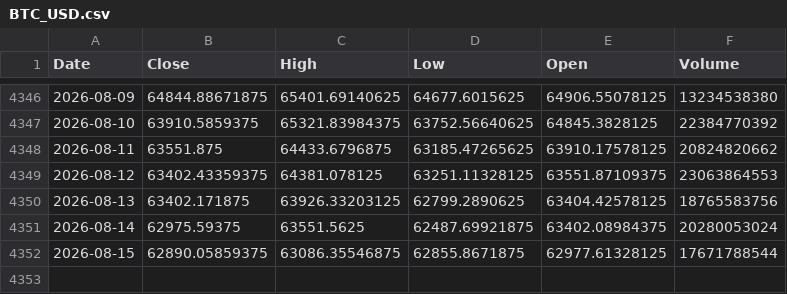
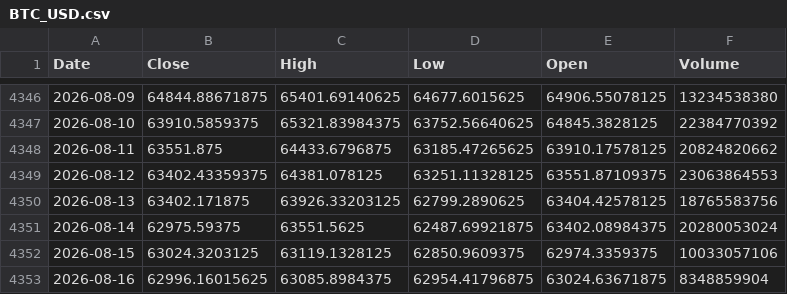
Before and after one commit to kittycapital/btc-mayer, a CSV file: data/BTC_USD.csv, drawn as a sheet; only a part is shown, gaps mark what is left out.

```diff
--- a/data/BTC_USD.csv
+++ b/data/BTC_USD.csv
@@ -4351,2 +4351,3 @@ Date,Close,High,Low,Open,Volume
 2026-08-14,62975.59375,63551.5625,62487.69921875,63402.08984375,20280053024
-2026-08-15,62890.05859375,63086.35546875,62855.8671875,62977.61328125,17671788544
+2026-08-15,63024.3203125,63119.1328125,62850.9609375,62974.3359375,10033057106
+2026-08-16,62996.16015625,63085.8984375,62954.41796875,63024.63671875,8348859904
```
Also changed, not shown: 1 other file.
